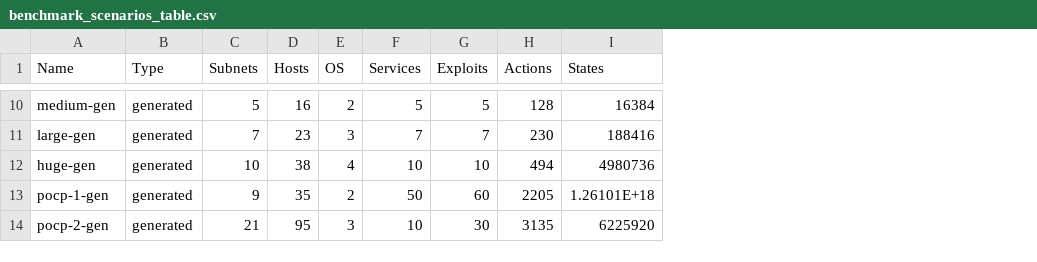
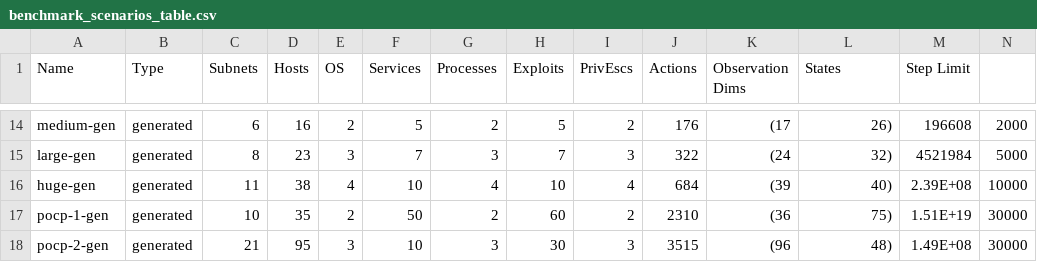
Before and after one commit to Jjschwartz/NetworkAttackSimulator, a CSV file: docs/source/reference/scenarios/benchmark_scenarios_table.csv, drawn as a sheet; only a part is shown, gaps mark what is left out; addresses are those after the commit; the diff covers the shown part only; the diff names each change by its address in the sheet, - before the commit and + after, or states it on an @@ line.

```diff
--- a/docs/source/reference/scenarios/benchmark_scenarios_table.csv
+++ b/docs/source/reference/scenarios/benchmark_scenarios_table.csv
+column G (Processes), rows 14-18: 2 | 3 | 4 | 2 | 3
+column I (PrivEscs), rows 14-18: 2 | 3 | 4 | 2 | 3
+column K (Observation Dims), rows 14-18: (17 | (24 | (39 | (36 | (96
+column M (Step Limit), rows 14-18: 196608 | 4521984 | 2.39E+08 | 1.51E+19 | 1.49E+08
+column N, rows 14-18: 2000 | 5000 | 10000 | 30000 | 30000
-C14 (Subnets): 5
+C14 (Subnets): 6
-J14 (Actions): 128
+J14 (Actions): 176
-L14 (States): 16384
+L14 (States): 26)
-C15 (Subnets): 7
+C15 (Subnets): 8
-J15 (Actions): 230
+J15 (Actions): 322
-L15 (States): 188416
+L15 (States): 32)
-C16 (Subnets): 10
+C16 (Subnets): 11
-J16 (Actions): 494
+J16 (Actions): 684
-L16 (States): 4980736
+L16 (States): 40)
-C17 (Subnets): 9
+C17 (Subnets): 10
-J17 (Actions): 2205
+J17 (Actions): 2310
-L17 (States): 1.26101E+18
+L17 (States): 75)
-J18 (Actions): 3135
+J18 (Actions): 3515
-L18 (States): 6225920
+L18 (States): 48)
```
Also changed, not shown: 4 added rows and 24 edited cells elsewhere in this file, docs/source/reference/scenarios/benchmark_scenarios_agent_scores.csv, 9 other files.
